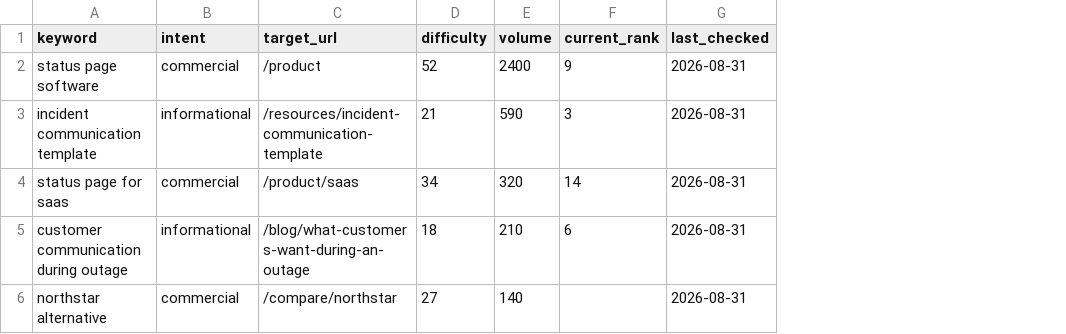
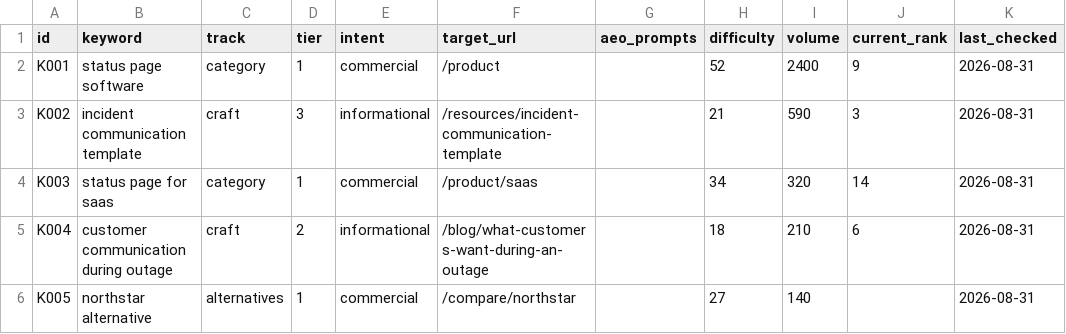
Before and after one commit to calven-ai/marketing-as-code, a CSV file: examples/beacon/data/seo/keywords.csv, drawn as a sheet; only a part is shown; the diff names each change by its address in the sheet, - before the commit and + after, or states it on an @@ line.

```diff
--- a/examples/beacon/data/seo/keywords.csv
+++ b/examples/beacon/data/seo/keywords.csv
+column A (id), rows 2-6: K001 | K002 | K003 | K004 | K005
+column C (track), rows 2-6: category | craft | category | craft | alternatives
+column D (tier), rows 2-6: 1 | 3 | 1 | 2 | 1
+column G (aeo_prompts), empty
```
Also changed, not shown: data/seo/keywords.csv, 26 other files.
